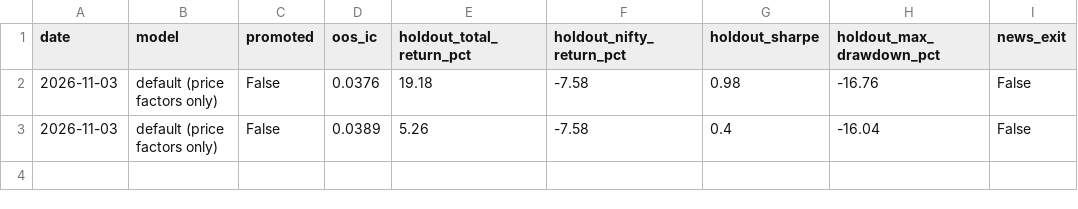
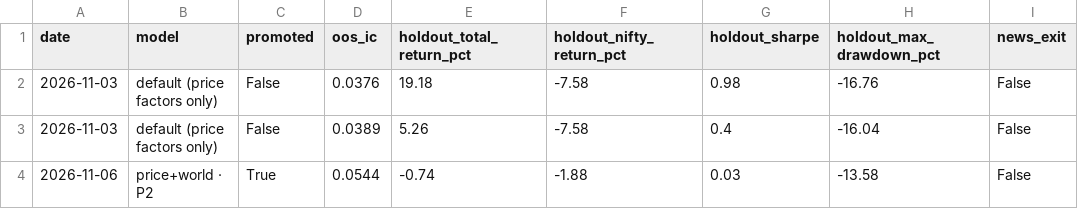
Before and after one commit to devZaidBaig/nse-ai-bot, a CSV file: state/training_history.csv, drawn as a sheet; the diff names each change by its address in the sheet, - before the commit and + after, or states it on an @@ line.

Commit message:
lab train 2026-11-08 10:51

```diff
--- a/state/training_history.csv
+++ b/state/training_history.csv
+row 4: 2026-11-06 | price+world · P2 | True | 0.0544 | -0.74 | -1.88 | 0.03 | -13.58 | False
```
Also changed, not shown: 3 other files.
